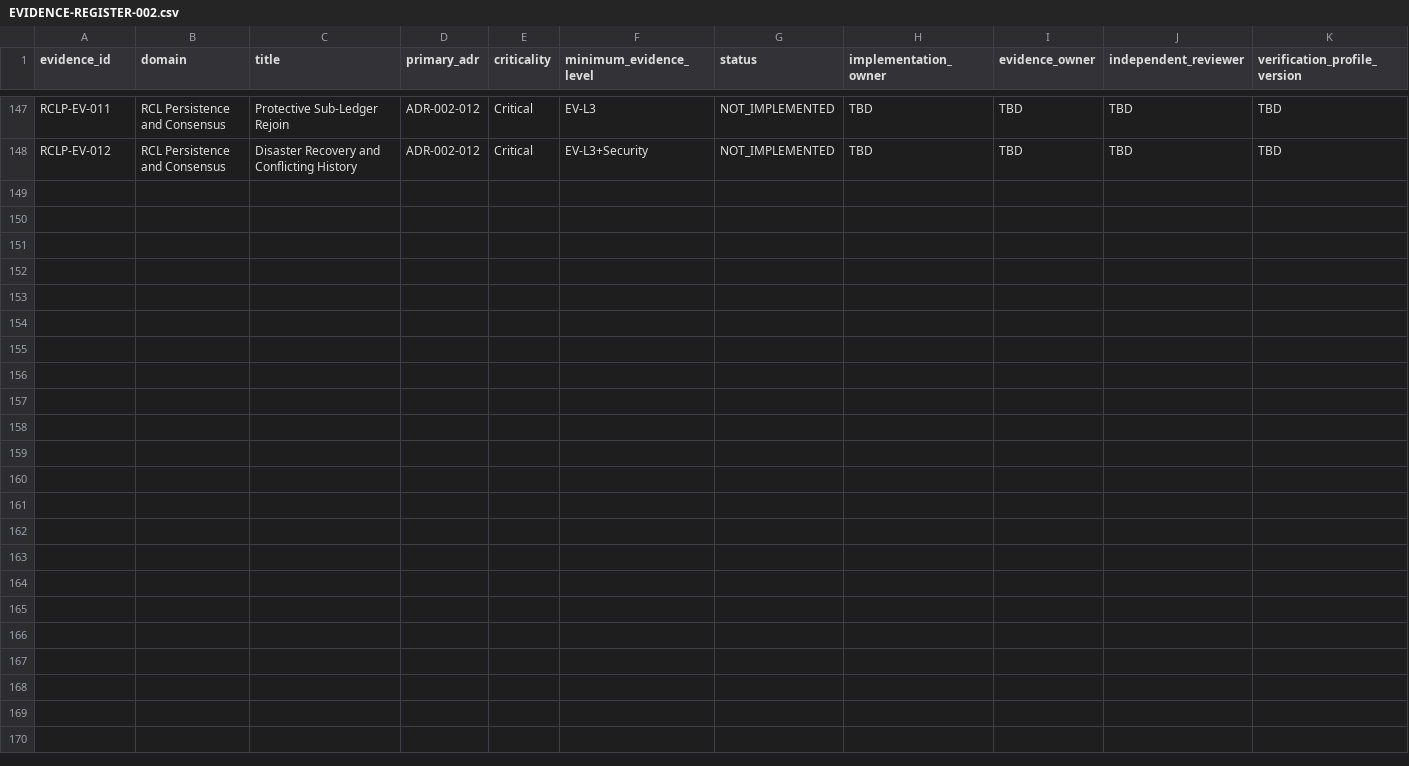
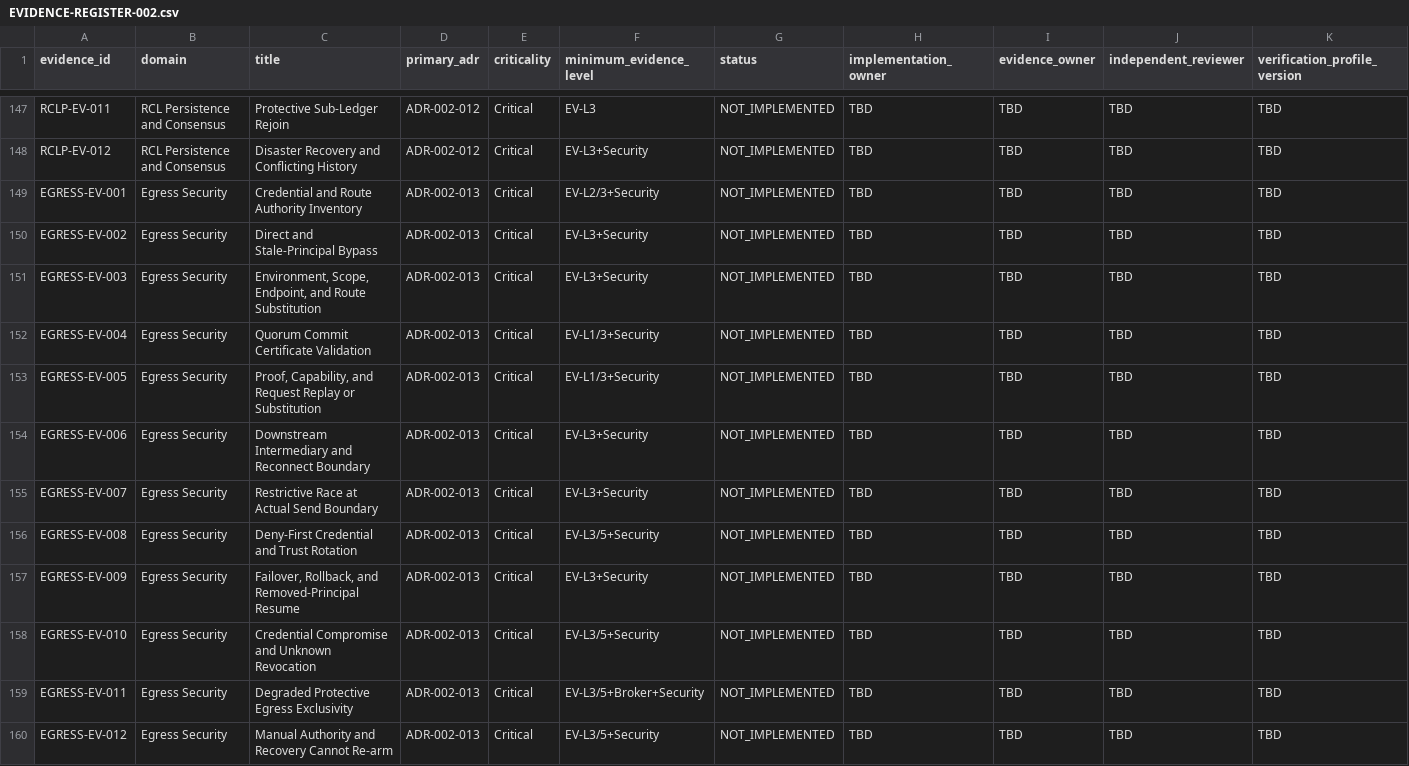
Before and after one commit to kakao-harris-lee/kis_unified_sts, a CSV file: tos-spec/src/part-1-foundation/verification/EVIDENCE-REGISTER-002.csv, drawn as a sheet; only a part is shown, gaps mark what is left out; rows hold the shown columns only; the diff names each change by its address in the sheet, - before the commit and + after, or states it on an @@ line.

Commit message:
docs(tos-spec): define final egress security boundary

```diff
--- a/tos-spec/src/part-1-foundation/verification/EVIDENCE-REGISTER-002.csv
+++ b/tos-spec/src/part-1-foundation/verification/EVIDENCE-REGISTER-002.csv
+row 149: EGRESS-EV-001 | Egress Security | Credential and Route Authority Inventory | ADR-002-013 | Critical | EV-L2/3+Security | NOT_IMPLEMENTED | TBD | TBD | TBD | TBD
+row 150: EGRESS-EV-002 | Egress Security | Direct and Stale-Principal Bypass | ADR-002-013 | Critical | EV-L3+Security | NOT_IMPLEMENTED | TBD | TBD | TBD | TBD
+row 151: EGRESS-EV-003 | Egress Security | Environment, Scope, Endpoint, and Route Substitution | ADR-002-013 | Critical | EV-L3+Security | NOT_IMPLEMENTED | TBD | TBD | TBD | TBD
+row 152: EGRESS-EV-004 | Egress Security | Quorum Commit Certificate Validation | ADR-002-013 | Critical | EV-L1/3+Security | NOT_IMPLEMENTED | TBD | TBD | TBD | TBD
+row 153: EGRESS-EV-005 | Egress Security | Proof, Capability, and Request Replay or Substitution | ADR-002-013 | Critical | EV-L1/3+Security | NOT_IMPLEMENTED | TBD | TBD | TBD | TBD
+row 154: EGRESS-EV-006 | Egress Security | Downstream Intermediary and Reconnect Boundary | ADR-002-013 | Critical | EV-L3+Security | NOT_IMPLEMENTED | TBD | TBD | TBD | TBD
+row 155: EGRESS-EV-007 | Egress Security | Restrictive Race at Actual Send Boundary | ADR-002-013 | Critical | EV-L3+Security | NOT_IMPLEMENTED | TBD | TBD | TBD | TBD
+row 156: EGRESS-EV-008 | Egress Security | Deny-First Credential and Trust Rotation | ADR-002-013 | Critical | EV-L3/5+Security | NOT_IMPLEMENTED | TBD | TBD | TBD | TBD
+row 157: EGRESS-EV-009 | Egress Security | Failover, Rollback, and Removed-Principal Resume | ADR-002-013 | Critical | EV-L3+Security | NOT_IMPLEMENTED | TBD | TBD | TBD | TBD
+row 158: EGRESS-EV-010 | Egress Security | Credential Compromise and Unknown Revocation | ADR-002-013 | Critical | EV-L3/5+Security | NOT_IMPLEMENTED | TBD | TBD | TBD | TBD
+row 159: EGRESS-EV-011 | Egress Security | Degraded Protective Egress Exclusivity | ADR-002-013 | Critical | EV-L3/5+Broker+Security | NOT_IMPLEMENTED | TBD | TBD | TBD | TBD
+row 160: EGRESS-EV-012 | Egress Security | Manual Authority and Recovery Cannot Re-arm | ADR-002-013 | Critical | EV-L3/5+Security | NOT_IMPLEMENTED | TBD | TBD | TBD | TBD
```
Also changed, not shown: 18 other files.
